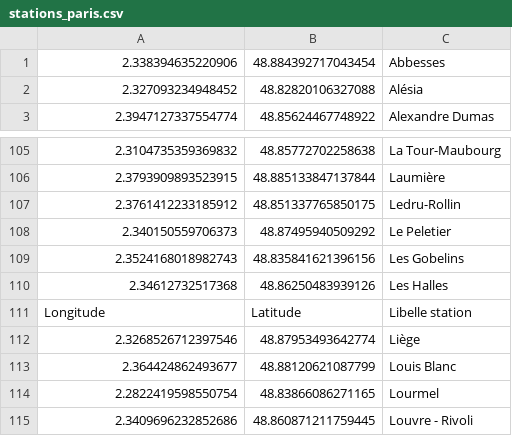
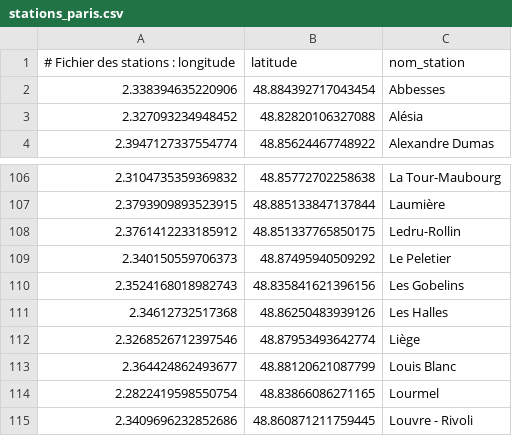
Before and after one commit to eagleigje/implementation_metro, a CSV file: stations_paris.csv, drawn as a sheet; only a part is shown, gaps mark what is left out; removed rows and columns are numbered as before the commit, all else as after; the diff names each change by its address in the sheet, - before the commit and + after, or states it on an @@ line.

```diff
--- a/stations_paris.csv
+++ b/stations_paris.csv
+row 1: # Fichier des stations : longitude | latitude | nom_station
-row 111: Longitude | Latitude | Libelle station
```
Also changed, not shown: lignes_paris.csv, stations.csv, 2 other files.
